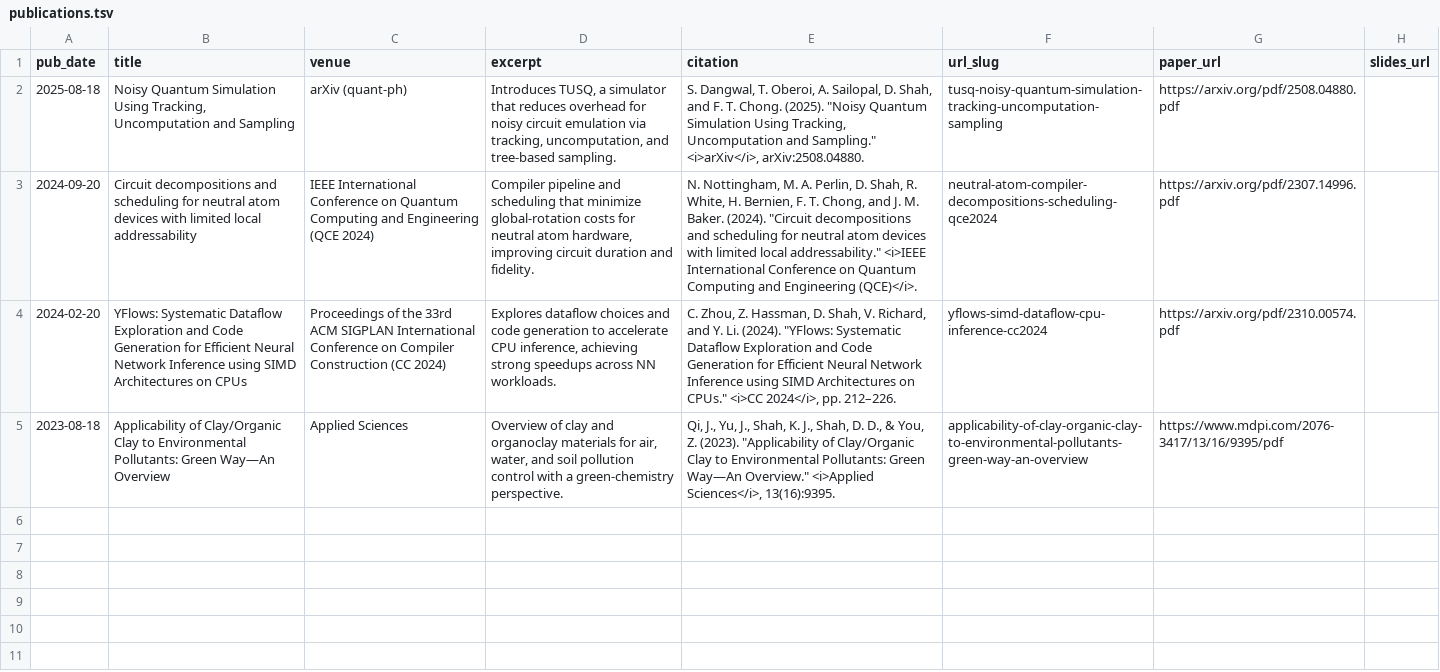
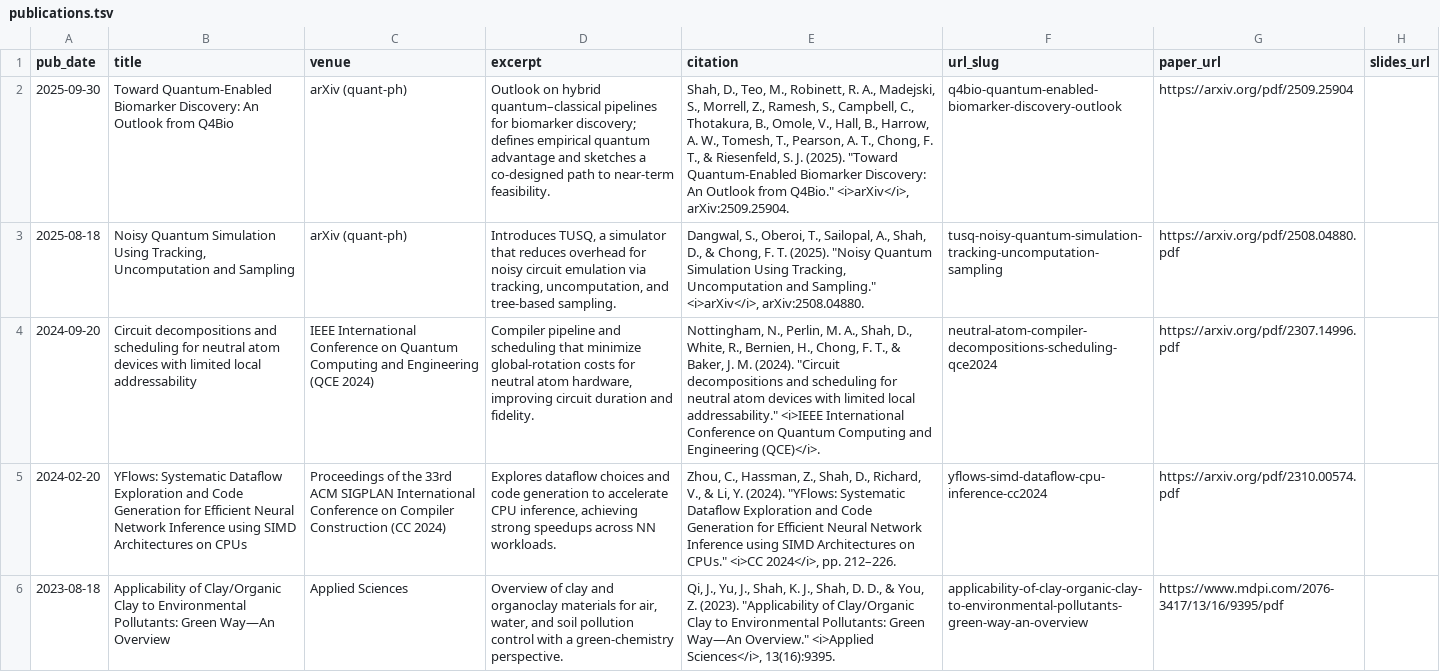
Before and after one commit to dhirpalshah/dhirpalshah.github.io, a TSV file: markdown_generator/publications.tsv, drawn as a sheet; addresses are those after the commit; the diff names each change by its address in the sheet, - before the commit and + after, or states it on an @@ line.

Commit message:
added new arxiv paper

```diff
--- a/markdown_generator/publications.tsv
+++ b/markdown_generator/publications.tsv
+row 2: 2025-09-30 | Toward Quantum-Enabled Biomarker Discovery: An Outlook from Q4Bio | arXiv (quant-ph) | Outlook on hybrid quantum–classical pipelines for biomarker discovery; defines empirical quantum advantage and sketches a co-designed path to near-term feasibility. | Shah, D., Teo, M., Robinett, R. A., Madejski, S., Morrell, Z., Ramesh, S., Campbell, C., Thotakura, B., Omole, V., Hall, B., Harrow, A. W., Tomesh, T., Pearson, A. T., Chong, F. T., & Riesenfeld, S. J. (2025). "Toward Quantum-Enabled Biomarker Discovery: An Outlook from Q4Bio." <i>arXiv</i>, arXiv:2509.25904. | q4bio-quantum-enabled-biomarker-discovery-outlook | https://arxiv.org/pdf/2509.25904
-E3 (citation): S. Dangwal, T. Oberoi, A. Sailopal, D. Shah, and F. T. Chong. (2025). "Noisy…
+E3 (citation): Dangwal, S., Oberoi, T., Sailopal, A., Shah, D., & Chong, F. T. (2025). "Noisy…
-E4 (citation): N. Nottingham, M. A. Perlin, D. Shah, R. White, H. Bernien, F. T. Chong, and J. M. Baker. (2024). "Circuit…
+E4 (citation): Nottingham, N., Perlin, M. A., Shah, D., White, R., Bernien, H., Chong, F. T., & Baker, J. M. (2024). "Circuit…
-E5 (citation): C. Zhou, Z. Hassman, D. Shah, V. Richard, and Y. Li. (2024). "YFlows:…
+E5 (citation): Zhou, C., Hassman, Z., Shah, D., Richard, V., & Li, Y. (2024). "YFlows:…
```
Also changed, not shown: 5 other files.
